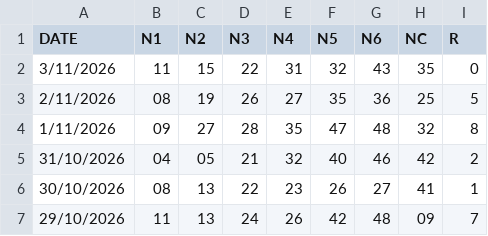
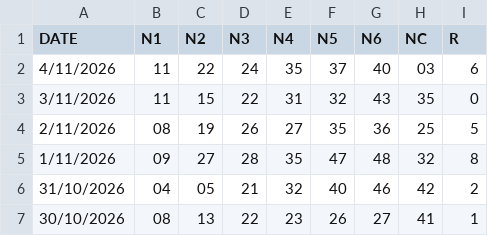
Before and after one commit to jasset75/py-boletus, a CSV file: data/ES-bonoloto.csv, drawn as a sheet; only a part is shown; the shorter side is filled out with more unchanged rows; the diff names each change by its address in the sheet, - before the commit and + after, or states it on an @@ line.

```diff
--- a/data/ES-bonoloto.csv
+++ b/data/ES-bonoloto.csv
+row 2: 4/11/2026 | 11 | 22 | 24 | 35 | 37 | 40 | 03 | 6
```
